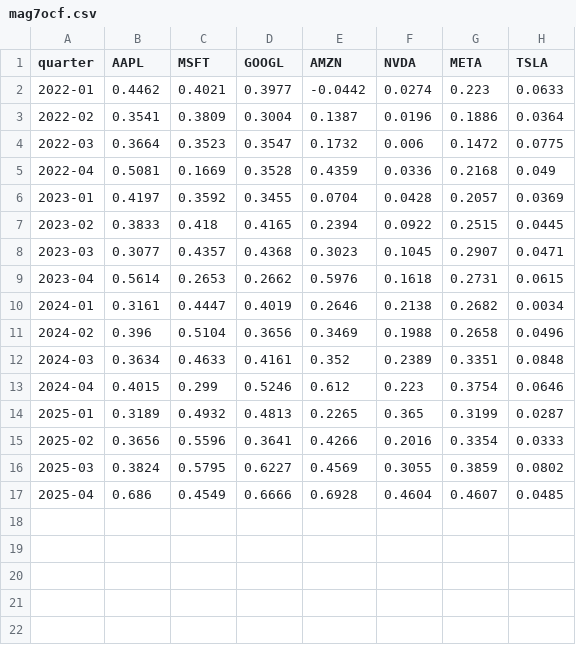
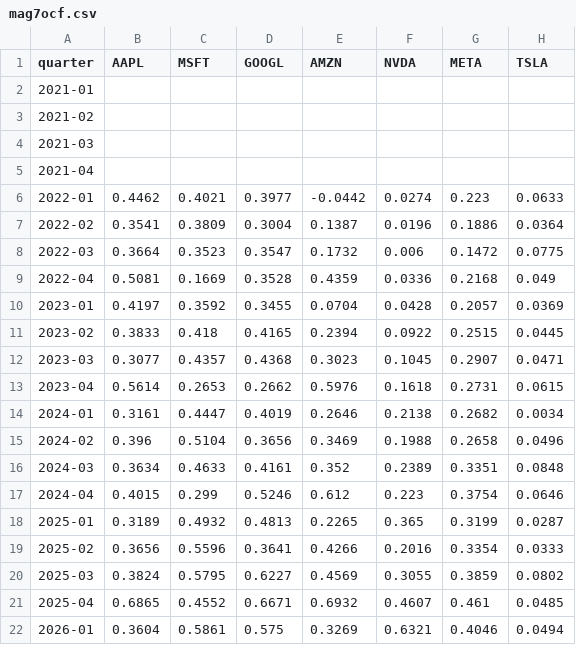
Before and after one commit to bdecon/bdecon.github.io, a CSV file: files/mag7ocf.csv, drawn as a sheet.

```diff
--- a/files/mag7ocf.csv
+++ b/files/mag7ocf.csv
@@ -1,2 +1,6 @@
 quarter,AAPL,MSFT,GOOGL,AMZN,NVDA,META,TSLA
+2021-01,,,,,,,
+2021-02,,,,,,,
+2021-03,,,,,,,
+2021-04,,,,,,,
 2022-01,0.4462,0.4021,0.3977,-0.0442,0.0274,0.223,0.0633
@@ -16,2 +20,3 @@ quarter,AAPL,MSFT,GOOGL,AMZN,NVDA,META,TSLA
 2025-03,0.3824,0.5795,0.6227,0.4569,0.3055,0.3859,0.0802
-2025-04,0.686,0.4549,0.6666,0.6928,0.4604,0.4607,0.0485
+2025-04,0.6865,0.4552,0.6671,0.6932,0.4607,0.461,0.0485
+2026-01,0.3604,0.5861,0.575,0.3269,0.6321,0.4046,0.0494
```
Also changed, not shown: files/busnfi.csv, files/cprof.csv, 14 other files.
